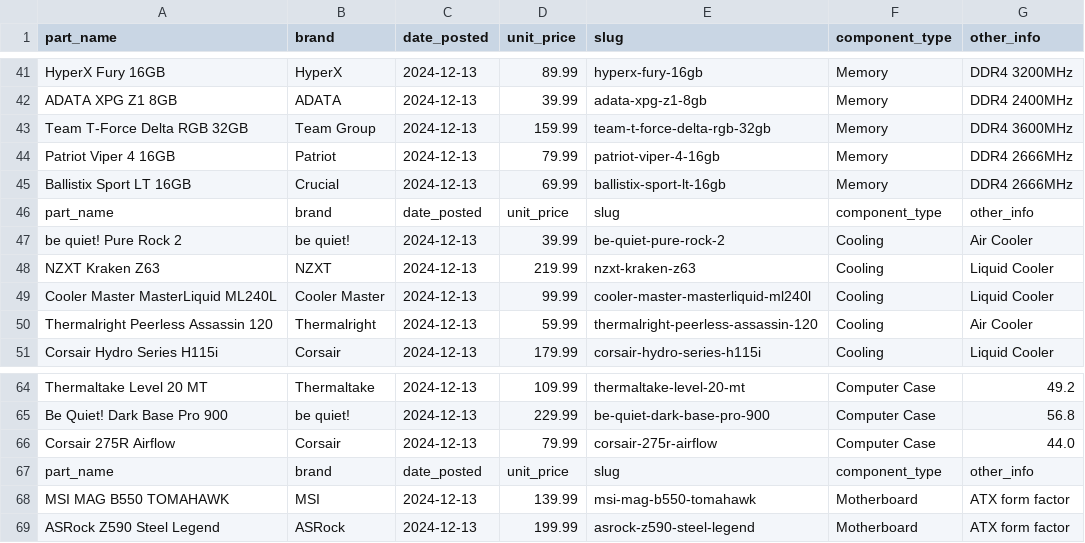
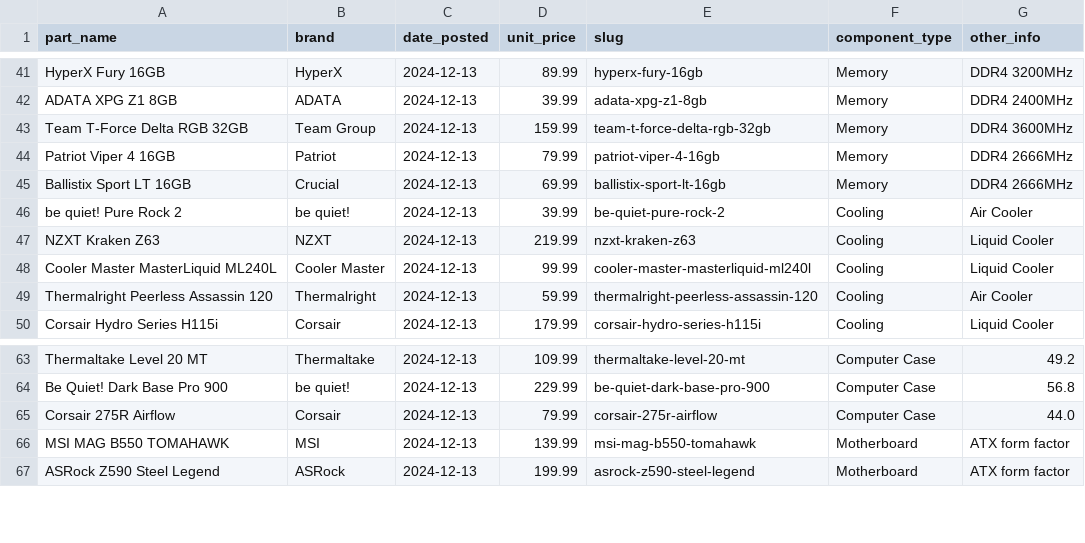
Before and after one commit to NikhilMahalingam/SWE-Fall-2024, a CSV file: server/computer_part.csv, drawn as a sheet; only a part is shown, gaps mark what is left out.

Commit message:
Attempt to fix Parts.js

```diff
--- a/server/computer_part.csv
+++ b/server/computer_part.csv
@@ -45,3 +45,2 @@ Patriot Viper 4 16GB,Patriot,2024-12-13,79.99,patriot-viper-4-16gb,Memory, DDR4
 Ballistix Sport LT 16GB,Crucial,2024-12-13,69.99,ballistix-sport-lt-16gb,Memory, DDR4 2666MHz
-part_name, brand, date_posted, unit_price, slug, component_type, other_info
 be quiet! Pure Rock 2,be quiet!,2024-12-13,39.99,be-quiet-pure-rock-2,Cooling, Air Cooler
@@ -66,3 +65,2 @@ Be Quiet! Dark Base Pro 900,be quiet!,2024-12-13,229.99,be-quiet-dark-base-pro-9
 Corsair 275R Airflow,Corsair,2024-12-13,79.99,corsair-275r-airflow,Computer Case, 44.0
-part_name, brand, date_posted, unit_price, slug, component_type, other_info
 MSI MAG B550 TOMAHAWK,MSI,2024-12-13,139.99,msi-mag-b550-tomahawk,Motherboard, ATX form factor
```
Also changed, not shown: 2 other files.
